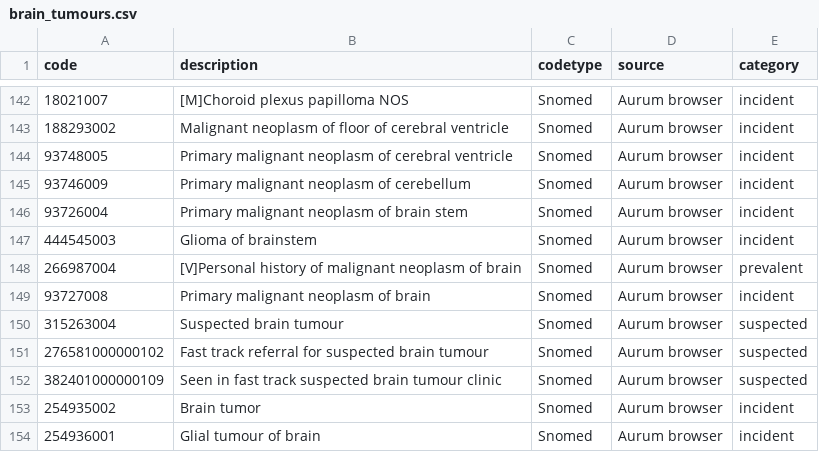
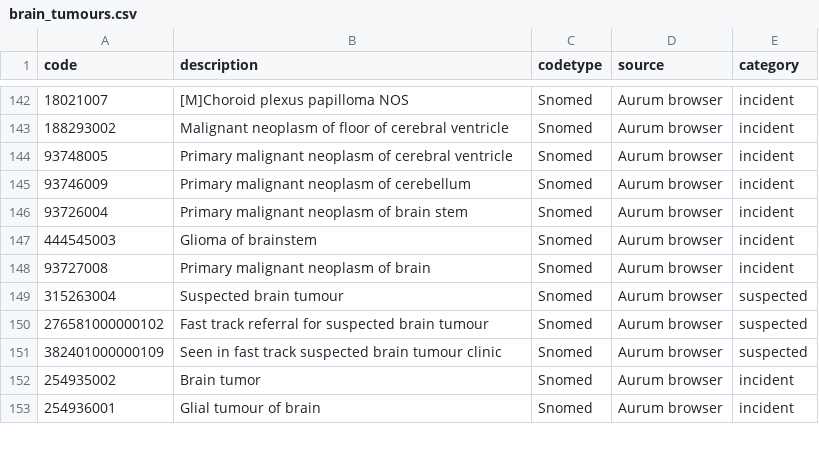
Before and after one commit to ekw26/Atlas-phenotypes, a CSV file: Completed codelists/brain_tumours.csv, drawn as a sheet; only a part is shown, gaps mark what is left out; the diff names each change by its address in the sheet, - before the commit and + after, or states it on an @@ line.

```diff
--- a/Completed codelists/brain_tumours.csv
+++ b/Completed codelists/brain_tumours.csv
-row 148: 266987004 | [V]Personal history of malignant neoplasm of brain | Snomed | Aurum browser | prevalent
```
Also changed, not shown: Completed codelists/CHD.csv.
